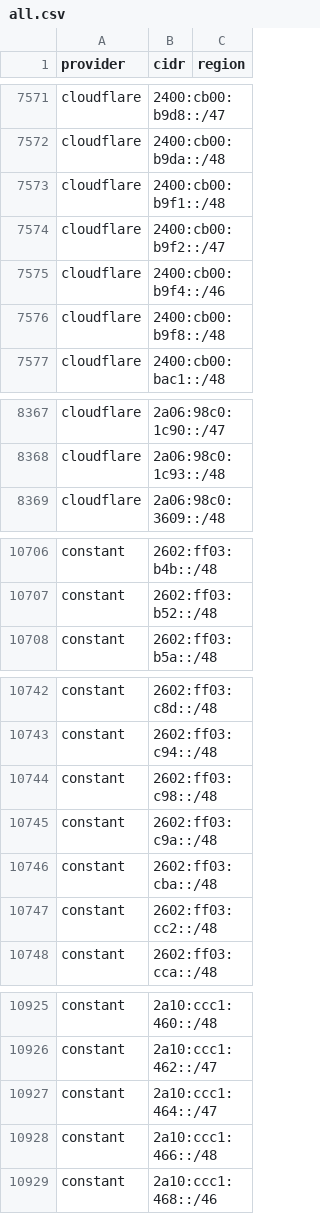
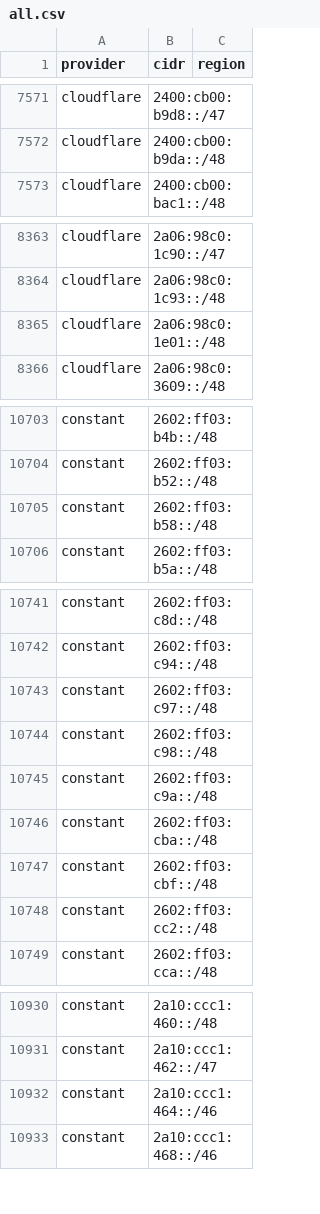
Before and after one commit to 123jjck/cdn-ip-ranges, a CSV file: all/all.csv, drawn as a sheet; only a part is shown, gaps mark what is left out; the diff covers the shown part only.

```diff
--- a/all/all.csv
+++ b/all/all.csv
@@ -7572,6 +7572,2 @@ cloudflare,2400:cb00:b9d8::/47,
 cloudflare,2400:cb00:b9da::/48,
-cloudflare,2400:cb00:b9f1::/48,
-cloudflare,2400:cb00:b9f2::/47,
-cloudflare,2400:cb00:b9f4::/46,
-cloudflare,2400:cb00:b9f8::/48,
 cloudflare,2400:cb00:bac1::/48,
@@ -8368,2 +8364,3 @@ cloudflare,2a06:98c0:1c90::/47,
 cloudflare,2a06:98c0:1c93::/48,
+cloudflare,2a06:98c0:1e01::/48,
 cloudflare,2a06:98c0:3609::/48,
@@ -10707,2 +10704,3 @@ constant,2602:ff03:b4b::/48,
 constant,2602:ff03:b52::/48,
+constant,2602:ff03:b58::/48,
 constant,2602:ff03:b5a::/48,
@@ -10743,2 +10742,3 @@ constant,2602:ff03:c8d::/48,
 constant,2602:ff03:c94::/48,
+constant,2602:ff03:c97::/48,
 constant,2602:ff03:c98::/48,
@@ -10746,2 +10746,3 @@ constant,2602:ff03:c9a::/48,
 constant,2602:ff03:cba::/48,
+constant,2602:ff03:cbf::/48,
 constant,2602:ff03:cc2::/48,
@@ -10926,4 +10931,3 @@ constant,2a10:ccc1:460::/48,
 constant,2a10:ccc1:462::/47,
-constant,2a10:ccc1:464::/47,
-constant,2a10:ccc1:466::/48,
+constant,2a10:ccc1:464::/46,
 constant,2a10:ccc1:468::/46,
```
Also changed, not shown: 9 added rows, 1 removed row and 2 edited cells elsewhere in this file, 31 other files.
